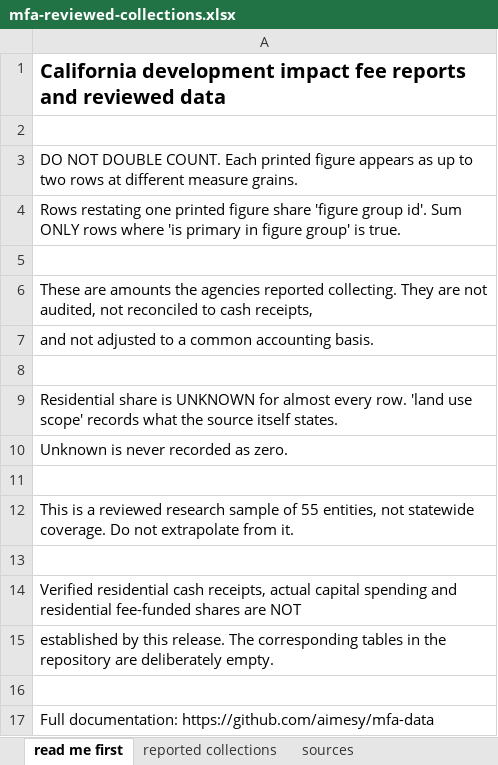
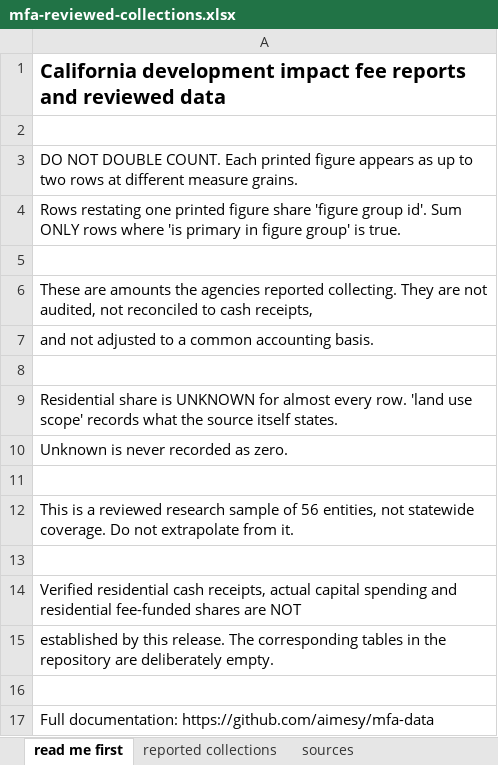
Before and after one commit to aimesy/mfa-data, an Excel workbook: data/mfa-reviewed-collections.xlsx, sheet read me first, drawn as a sheet; values as stored, in another font and other column widths than the file's, no borders; the diff names each change by its address in the sheet, - before the commit and + after, or states it on an @@ line.

Commit message:
Publish Santa Barbara County and the Napa five year report
Santa Barbara's AB 1600 annual report prints one Financial Activity page per
fund, each with a Revenues block whose first line is Fees. Nineteen funds were
reviewed and all nineteen roll-forwards close, three of them a dollar apart on
whole dollar rounding, which each row states rather than smooths.

Fifteen are published. Four are refused: their Fees line prints a rule rather
than a figure. Those roll-forwards do close with the rule treated as zero, and
their other lines are not zero, so zero is the likely value, but the county did
not print it. The public validator caught the attempt to publish it anyway, and
the right response was to drop the rows rather than teach the check to accept a
typographic mark as an amount. The same rule was applied to San Luis Obispo
earlier in this release, and it now stands in both places.

The Napa five year report adds five fiscal years of the Napa Valley Business
Park traffic mitigation fee, FY2018-19 through FY2022-23. Every year's
roll-forward closes to within a dollar once the transfers and loans the report
itself tabulates are included, and the two apparent anomalies are explained by
the report's own footnotes: a general fund loan repaid the following year, and
30,727 of interest on debt posted after that year's annual report had already
been completed. These five years do not overlap the FY2023-24 and FY2024-25
figures already published from their own annual reports.

Two extraction bugs were found and fixed before recording anything. The report
sets every space as a non breaking space, so label matching found nothing at
all; and the currency sign is typeset in its own span to the left of each
figure, so the parser read "$" as the value and every balance came out zero,
making all nineteen roll-forwards appear to fail. A third bug made two funds
look as though their arithmetic did not close: both have an Other line under
Revenues as well as under Expenditures, and the revenue one was being
subtracted.

```diff
--- a/data/mfa-reviewed-collections.xlsx (sheet read me first)
+++ b/data/mfa-reviewed-collections.xlsx (sheet read me first)
-A12: …sample of 55 entities, not…
+A12: …sample of 56 entities, not…
```
Also changed, not shown: sheet reported collections, sheet sources, 52 other files.
